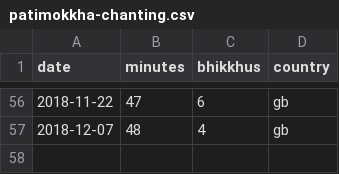
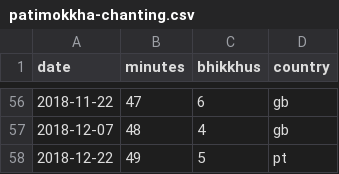
Before and after one commit to gambhiro/chanting-the-patimokkha, a CSV file: src/plotdata/patimokkha-chanting.csv, drawn as a sheet; only a part is shown, gaps mark what is left out.

```diff
--- a/src/plotdata/patimokkha-chanting.csv
+++ b/src/plotdata/patimokkha-chanting.csv
@@ -57 +57,2 @@ date,minutes,bhikkhus,country
 2018-12-07,48,4,gb
+2018-12-22,49,5,pt
```
Also changed, not shown: 3 other files.
